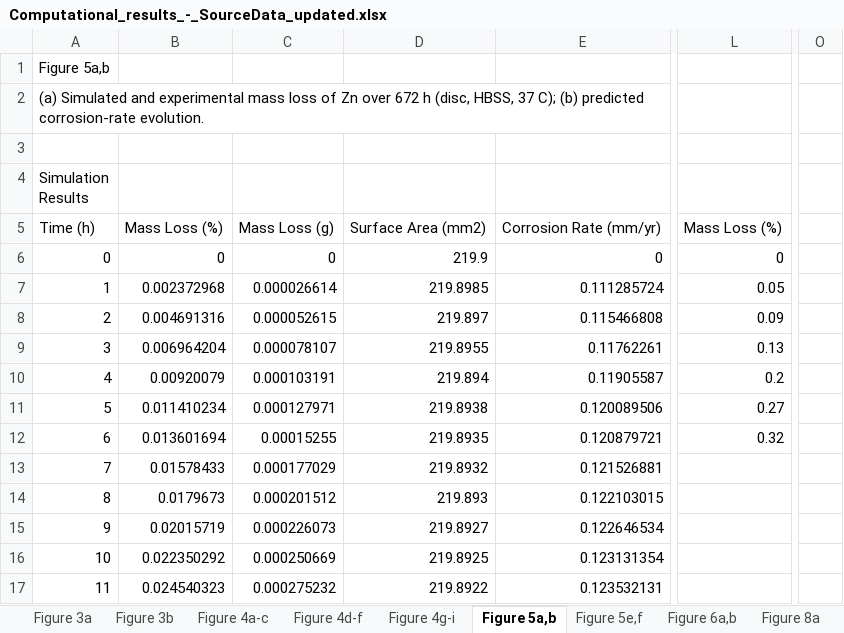
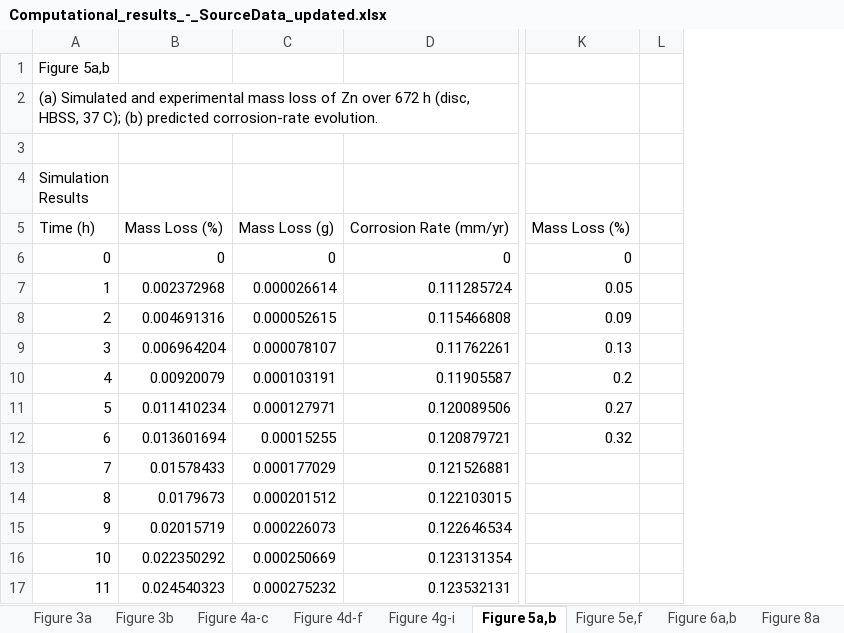
Before and after one commit to sanjukadupul-wq/Dissolve-3.0, an Excel workbook: Computational_results_-_SourceData_updated.xlsx, sheet Figure 5a,b, drawn as a sheet; only a part is shown, gaps mark what is left out; values as stored, in another font and other column widths than the file's, no borders; removed rows and columns are numbered as before the commit, all else as after; the diff names each change by its address in the sheet, - before the commit and + after, or states it on an @@ line.

```diff
--- a/Computational_results_-_SourceData_updated.xlsx (sheet Figure 5a,b)
+++ b/Computational_results_-_SourceData_updated.xlsx (sheet Figure 5a,b)
-column D, rows 5-17: Surface Area (mm2) | 219.9 | 219.8985 | 219.897 | 219.8955 | 219.894 | 219.8938 | 219.8935 | 219.8932 | 219.893 | 219.8927 | 219.8925 | 219.8922
+column L, empty
-column O, empty
```
Also changed, not shown: sheet Figure 6a,b.
